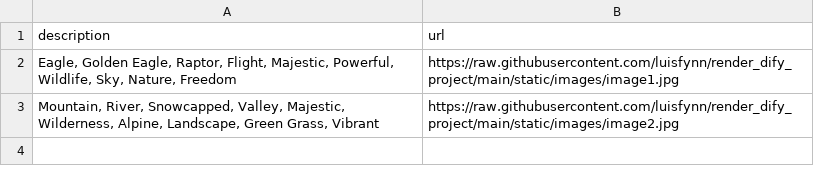
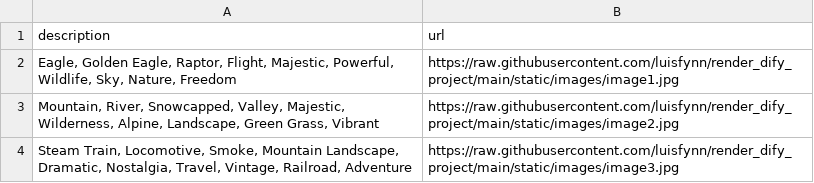
Before and after one commit to luisfynn/render_dify_project, a CSV file: data.csv, drawn as a sheet; the diff names each change by its address in the sheet, - before the commit and + after, or states it on an @@ line.

Commit message:
Add image image3.jpg via Web

```diff
--- a/data.csv
+++ b/data.csv
+row 4: Steam Train, Locomotive, Smoke, Mountain Landscape, Dramatic, Nostalgia, Travel, Vintage, Railroad, Adventure | https://raw.githubusercontent.com/luisfynn/render_dify_project/main/static/images/image3.jpg
```
